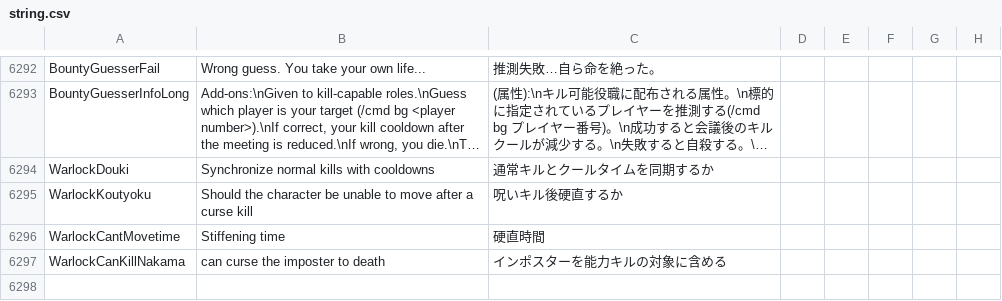
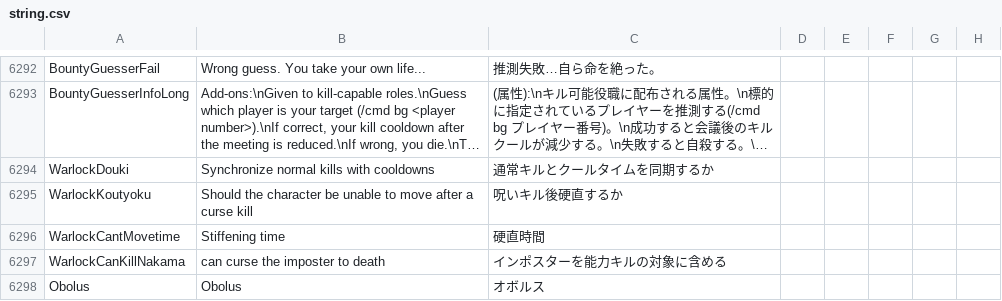
Before and after one commit to rar006/TownOfHost-hamo, a CSV file: Resources/string.csv, drawn as a sheet; only a part is shown, gaps mark what is left out; long unchanged cells end in ….

Commit message:
オボルスの役職名を翻訳に追加

```diff
--- a/Resources/string.csv
+++ b/Resources/string.csv
@@ -6297 +6297,2 @@
 "WarlockCanKillNakama","can curse the imposter to death","インポスターを能力キルの対象に含める"
+"Obolus","Obolus","オボルス"
```
